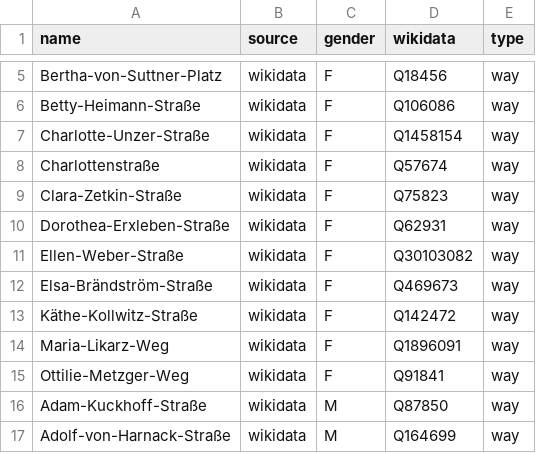
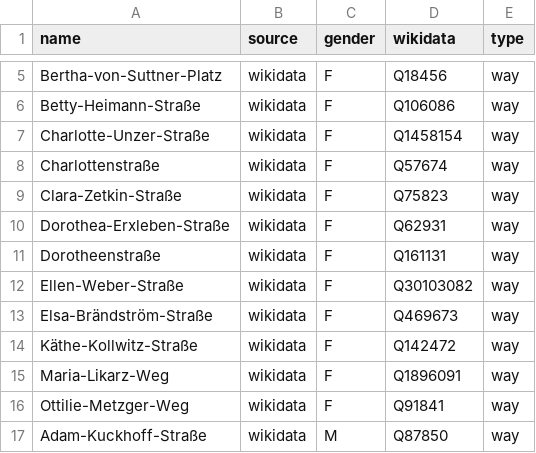
Before and after one commit to EqualStreetNames/equalstreetnames-halle-saale, a CSV file: data/gender.csv, drawn as a sheet; only a part is shown, gaps mark what is left out; the shorter side is filled out with more unchanged rows; the diff covers the shown part only; the diff names each change by its address in the sheet, - before the commit and + after, or states it on an @@ line.

```diff
--- a/data/gender.csv
+++ b/data/gender.csv
+row 11: Dorotheenstraße | wikidata | F | Q161131 | way
```
Also changed, not shown: 19 added rows elsewhere in this file, data/other.csv, 3 other files.
